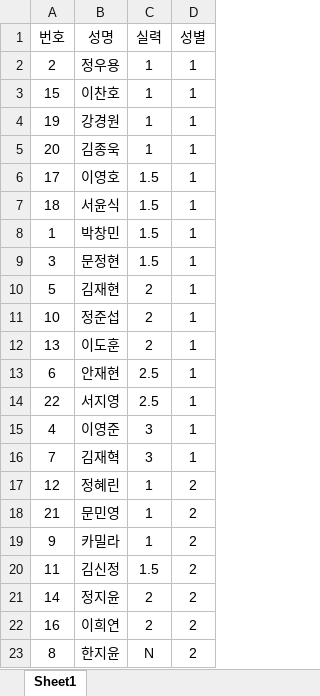
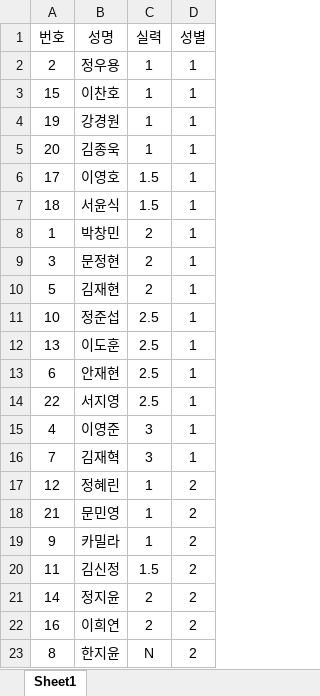
Before and after one commit to jy17347/tennis-matching, an Excel workbook: dataset/roster.xlsx, sheet Sheet1, drawn as a sheet; values as stored, in another font and other column widths than the file's, no borders; the diff names each change by its address in the sheet, - before the commit and + after, or states it on an @@ line.

```diff
--- a/dataset/roster.xlsx (sheet Sheet1)
+++ b/dataset/roster.xlsx (sheet Sheet1)
-C8:C9 (실력): 1.5
+C8:C9 (실력): 2
-C11:C12 (실력): 2
+C11:C12 (실력): 2.5
```
Also changed, not shown: dataset/custom.xlsx, dataset/participation.xlsx, 2 other files.
